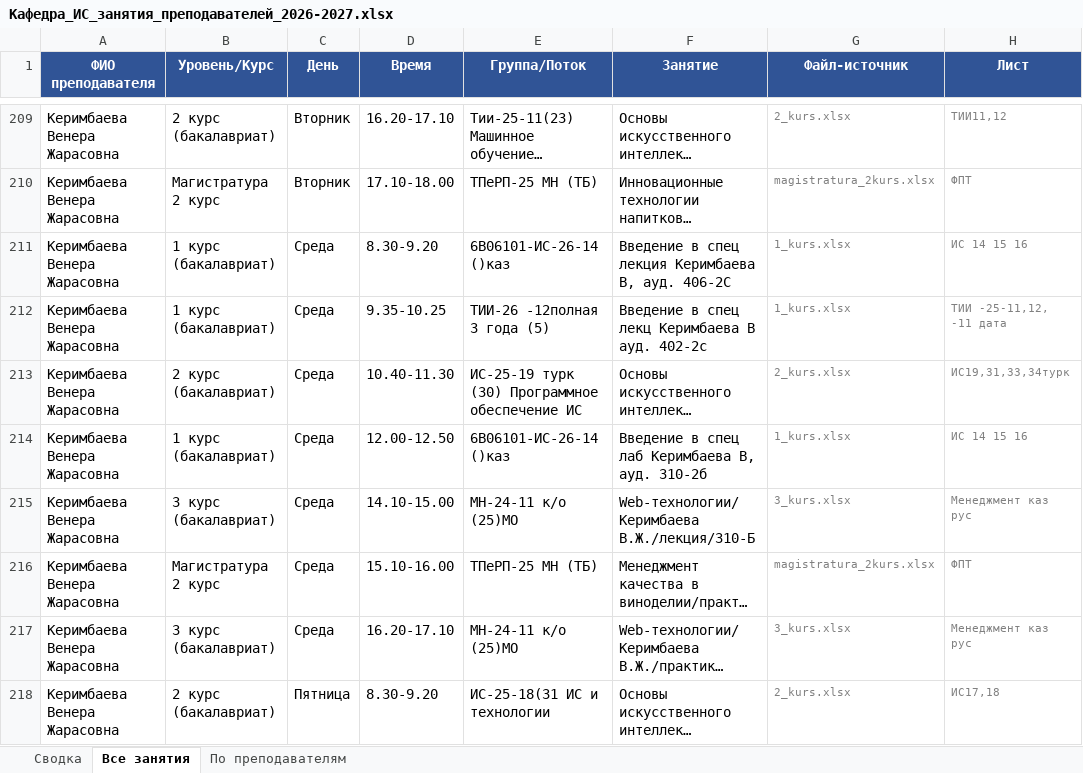
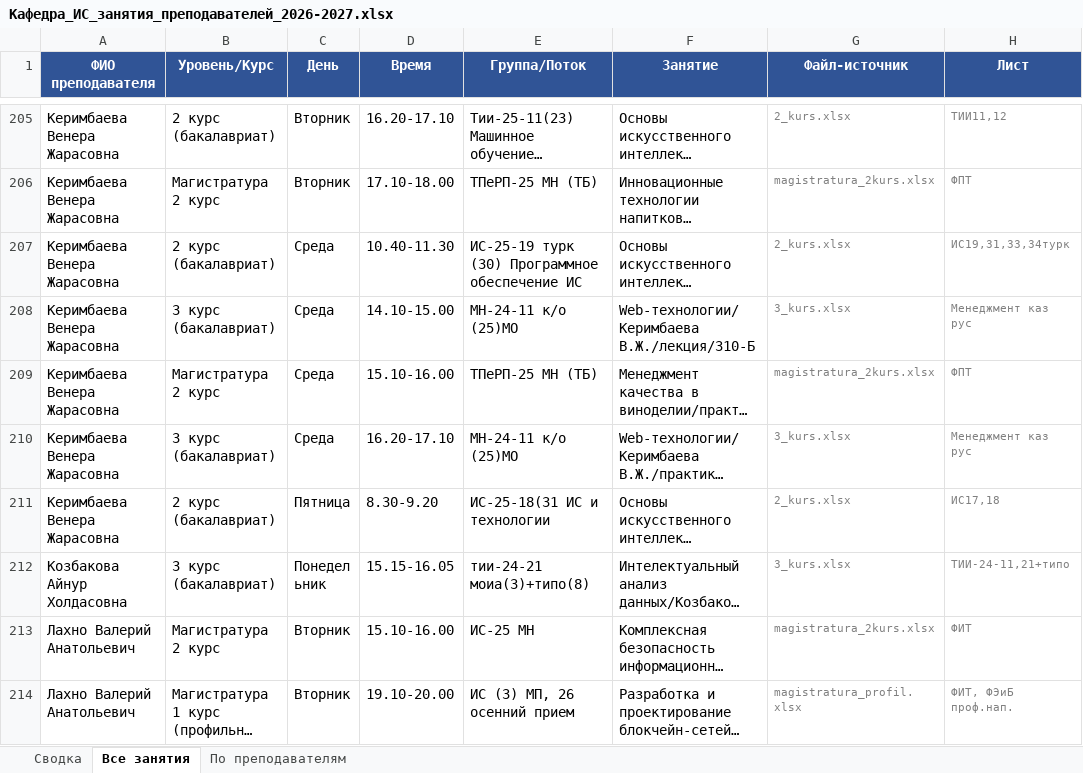
Before and after one commit to drashidinov/ATUscheduleIS, an Excel workbook: dist/Кафедра_ИС_занятия_преподавателей_2026-2027.xlsx, sheet Все занятия, drawn as a sheet; only a part is shown, gaps mark what is left out; the shorter side is filled out with more unchanged rows; long unchanged cells end in …; values as stored, in another font and other column widths than the file's, no borders; removed rows and columns are numbered as before the commit, all else as after; the diff covers the shown part only; the diff names each change by its address in the sheet, - before the commit and + after, or states it on an @@ line.

```diff
--- a/dist/Кафедра_ИС_занятия_преподавателей_2026-2027.xlsx (sheet Все занятия)
+++ b/dist/Кафедра_ИС_занятия_преподавателей_2026-2027.xlsx (sheet Все занятия)
-row 211: Керимбаева Венера Жарасовна | 1 курс (бакалавриат) | Среда | 8.30-9.20 | 6В06101-ИС-26-14 ()каз | Введение в спец лекция Керимбаева В, ауд. 406-2С | 1_kurs.xlsx | ИС 14 15 16
-row 212: Керимбаева Венера Жарасовна | 1 курс (бакалавриат) | Среда | 9.35-10.25 | ТИИ-26 -12полная 3 года (5) | Введение в спец лекц Керимбаева В ауд. 402-2с | 1_kurs.xlsx | ТИИ -25-11,12, -11 дата
-row 214: Керимбаева Венера Жарасовна | 1 курс (бакалавриат) | Среда | 12.00-12.50 | 6В06101-ИС-26-14 ()каз | Введение в спец лаб Керимбаева В, ауд. 310-2б | 1_kurs.xlsx | ИС 14 15 16
```
Also changed, not shown: 9 added rows and 20 removed rows elsewhere in this sheet, sheet По преподавателям, sheet Сводка, 5 other files.
